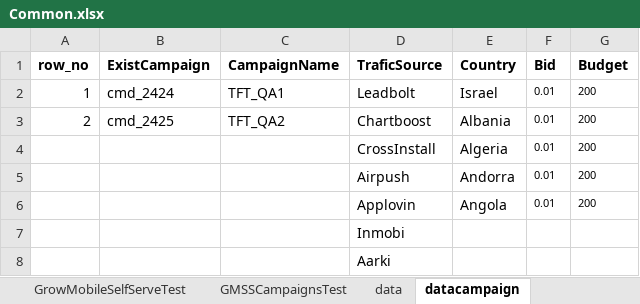
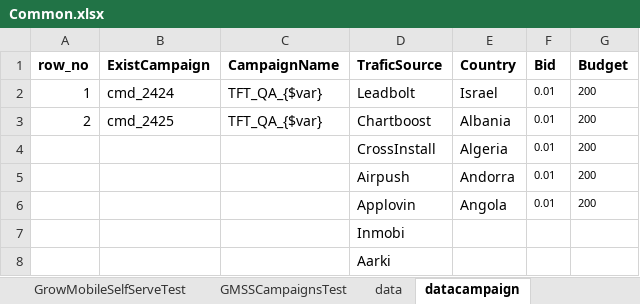
Before and after one commit to paramtft/GrowMobileAutomation, an Excel workbook: TestCases/Common.xlsx, sheet datacampaign, drawn as a sheet; values as stored, in another font and other column widths than the file's, no borders; the diff names each change by its address in the sheet, - before the commit and + after, or states it on an @@ line.

```diff
--- a/TestCases/Common.xlsx (sheet datacampaign)
+++ b/TestCases/Common.xlsx (sheet datacampaign)
-C2 (CampaignName): TFT_QA1
+C2 (CampaignName): TFT_QA_{$var}
-C3 (CampaignName): TFT_QA2
+C3 (CampaignName): TFT_QA_{$var}
```
Also changed, not shown: sheet GMSSCampaignsTest, sheet GrowMobileSelfServeTest, ObjectRepository/ObjectRepository.xlsx, TestCases/GMSSCampaigns.xlsx.
